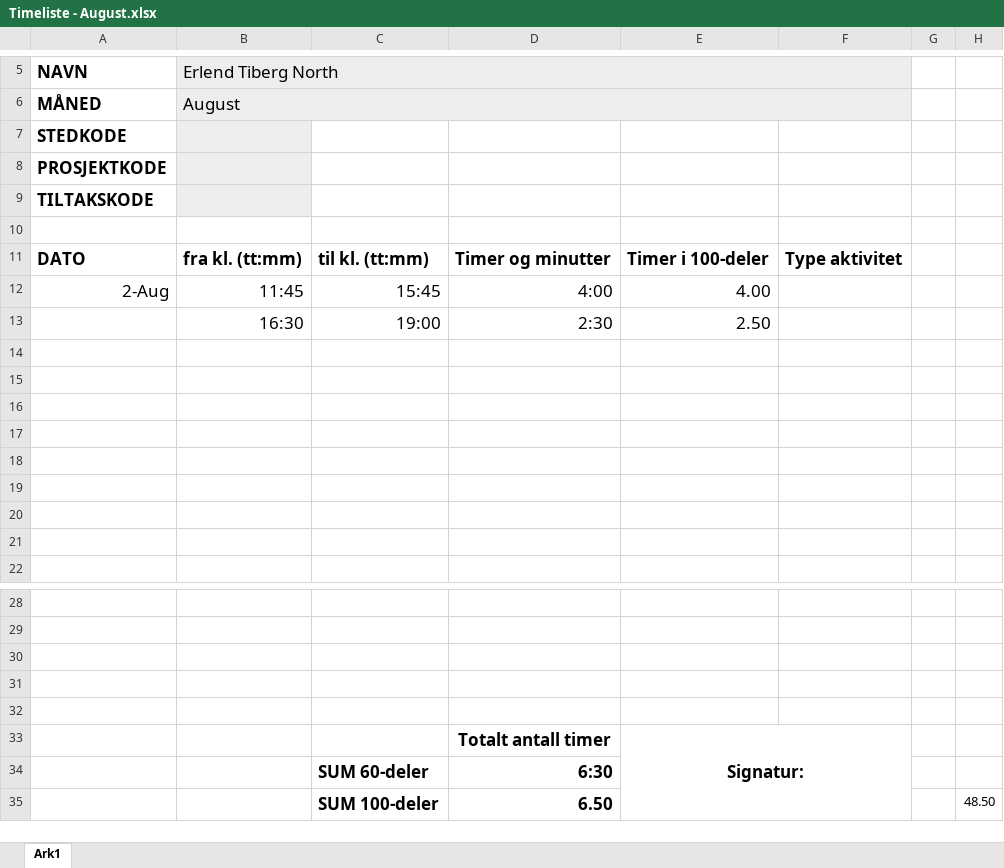
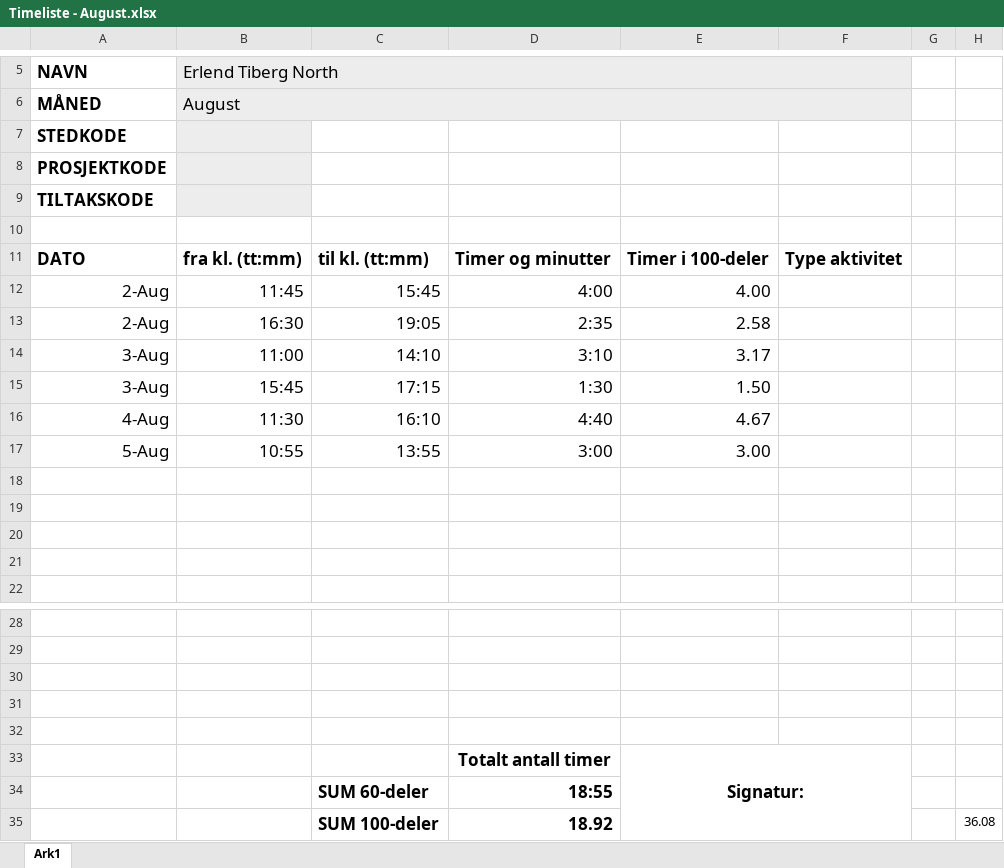
Before and after one commit to etnorth/Crystallographic-Reality, an Excel workbook: Timeliste - August.xlsx, sheet Ark1, drawn as a sheet; only a part is shown, gaps mark what is left out; values as stored, in another font and other column widths than the file's, no borders; removed rows and columns are numbered as before the commit, all else as after; the diff names each change by its address in the sheet, - before the commit and + after, or states it on an @@ line.

```diff
--- a/Timeliste - August.xlsx (sheet Ark1)
+++ b/Timeliste - August.xlsx (sheet Ark1)
-row 13:  | 16:30 | 19:00 | 2:30 | 2.50
-row 13: (empty)
+row 13: 2-Aug | 16:30 | 19:05 | 2:35 | 2.58
-row 14: (empty)
+row 14: 3-Aug | 11:00 | 14:10 | 3:10 | 3.17
-row 15: (empty)
+row 15: 3-Aug | 15:45 | 17:15 | 1:30 | 1.50
-row 16: (empty)
+row 16: 4-Aug | 11:30 | 16:10 | 4:40 | 4.67
+row 17: 5-Aug | 10:55 | 13:55 | 3:00 | 3.00
-D34: 6:30
+D34: 18:55
-row 35:  |  | SUM 100-deler | 6.50 |  |  |  | 48.50
+row 35:  |  | SUM 100-deler | 18.92 |  |  |  | 36.08
```
Also changed, not shown: 10 other files.
